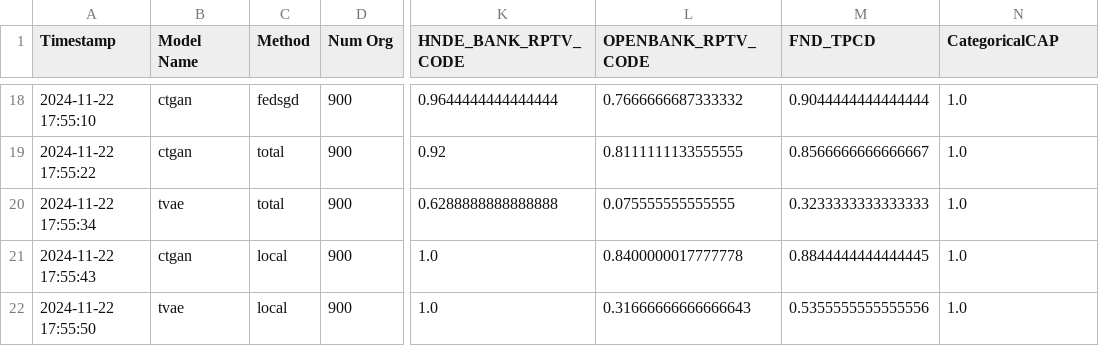
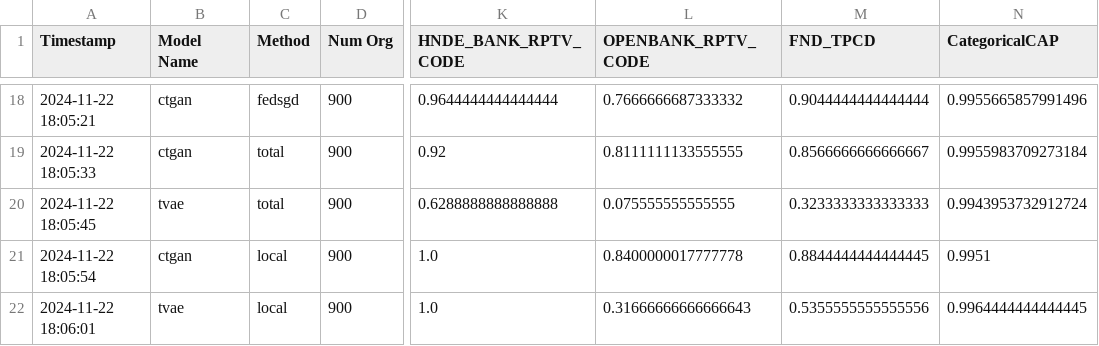
Before and after one commit to sklim84/Ideal-2024, a CSV file: federated_learning/results/eval_results.csv, drawn as a sheet; only a part is shown, gaps mark what is left out; the diff covers the shown part only; the diff names each change by its address in the sheet, - before the commit and + after, or states it on an @@ line.

```diff
--- a/federated_learning/results/eval_results.csv
+++ b/federated_learning/results/eval_results.csv
-A18 (Timestamp): 2024-11-22 17:55:10
+A18 (Timestamp): 2024-11-22 18:05:21
-N18 (CategoricalCAP): 1.0
+N18 (CategoricalCAP): 0.9955665857991496
-A19 (Timestamp): 2024-11-22 17:55:22
+A19 (Timestamp): 2024-11-22 18:05:33
-N19 (CategoricalCAP): 1.0
+N19 (CategoricalCAP): 0.9955983709273184
-A20 (Timestamp): 2024-11-22 17:55:34
+A20 (Timestamp): 2024-11-22 18:05:45
-N20 (CategoricalCAP): 1.0
+N20 (CategoricalCAP): 0.9943953732912724
-A21 (Timestamp): 2024-11-22 17:55:43
+A21 (Timestamp): 2024-11-22 18:05:54
-N21 (CategoricalCAP): 1.0
+N21 (CategoricalCAP): 0.9951
-A22 (Timestamp): 2024-11-22 17:55:50
+A22 (Timestamp): 2024-11-22 18:06:01
-N22 (CategoricalCAP): 1.0
+N22 (CategoricalCAP): 0.9964444444444445
```
Also changed, not shown: 32 edited cells elsewhere in this file, 1 other file.
